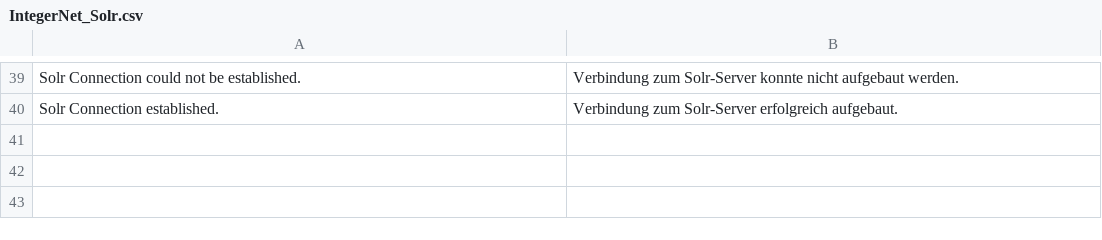
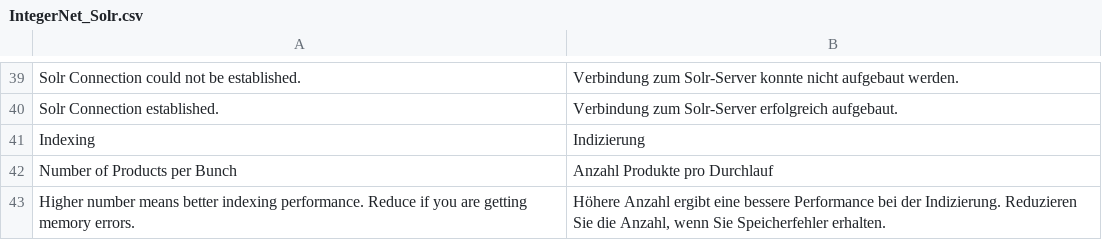
Before and after one commit to integer-net/Solr, a CSV file: src/app/locale/de_DE/IntegerNet_Solr.csv, drawn as a sheet; only a part is shown, gaps mark what is left out.

Commit message:
Split product collection into parts for indexing

```diff
--- a/src/app/locale/de_DE/IntegerNet_Solr.csv
+++ b/src/app/locale/de_DE/IntegerNet_Solr.csv
@@ -40 +40,4 @@
 "Solr Connection established.","Verbindung zum Solr-Server erfolgreich aufgebaut."
+"Indexing","Indizierung"
+"Number of Products per Bunch","Anzahl Produkte pro Durchlauf"
+"Higher number means better indexing performance. Reduce if you are getting memory errors.","Höhere Anzahl ergibt eine bessere Performance bei der Indizierung. Reduzieren Sie die Anzahl, wenn Sie Speicherfehler erhalten."
```
Also changed, not shown: 3 other files.
